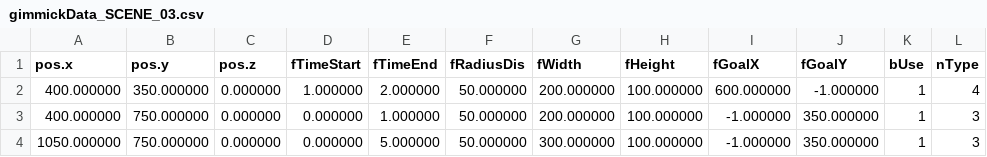
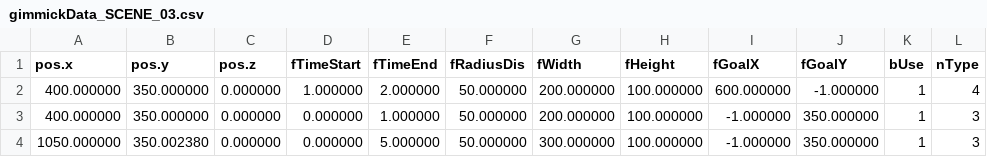
Before and after one commit to andylam5538/sango, a CSV file: data/DATABASE/SCENE_03/gimmickData_SCENE_03.csv, drawn as a sheet; only a part is shown; the diff names each change by its address in the sheet, - before the commit and + after, or states it on an @@ line.

```diff
--- a/data/DATABASE/SCENE_03/gimmickData_SCENE_03.csv
+++ b/data/DATABASE/SCENE_03/gimmickData_SCENE_03.csv
-B3 (pos.y): 750.000000
+B3 (pos.y): 350.000000
-B4 (pos.y): 750.000000
+B4 (pos.y): 350.002380
```
Also changed, not shown: 14 other files.
